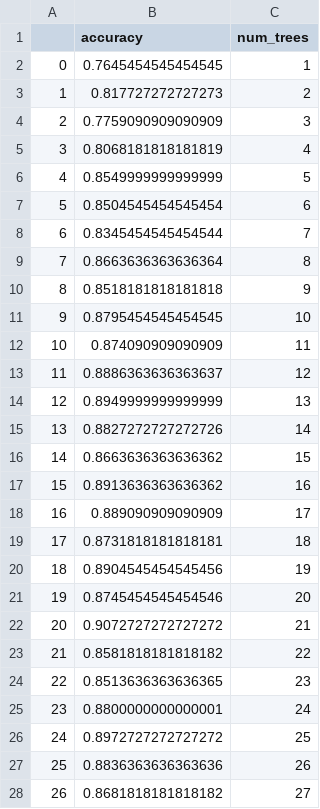
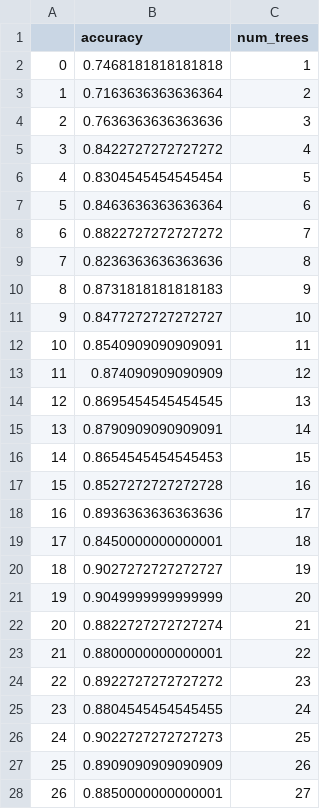
Before and after one commit to philemontan/RPI-Client, a CSV file: rpi_scripts/trained_models/out_rf/rf_trees_vs_acc.csv, drawn as a sheet; only a part is shown; the diff covers the shown part only.

```diff
--- a/rpi_scripts/trained_models/out_rf/rf_trees_vs_acc.csv
+++ b/rpi_scripts/trained_models/out_rf/rf_trees_vs_acc.csv
@@ -1,28 +1,28 @@
 ,accuracy,num_trees
-0,0.7645454545454545,1
-1,0.817727272727273,2
-2,0.7759090909090909,3
-3,0.8068181818181819,4
-4,0.8549999999999999,5
-5,0.8504545454545454,6
-6,0.8345454545454544,7
-7,0.8663636363636364,8
-8,0.8518181818181818,9
-9,0.8795454545454545,10
-10,0.874090909090909,11
-11,0.8886363636363637,12
-12,0.8949999999999999,13
-13,0.8827272727272726,14
-14,0.8663636363636362,15
-15,0.8913636363636362,16
-16,0.889090909090909,17
-17,0.8731818181818181,18
-18,0.8904545454545456,19
-19,0.8745454545454546,20
-20,0.9072727272727272,21
-21,0.8581818181818182,22
-22,0.8513636363636365,23
-23,0.8800000000000001,24
-24,0.8972727272727272,25
-25,0.8836363636363636,26
-26,0.8681818181818182,27
+0,0.7468181818181818,1
+1,0.7163636363636364,2
+2,0.7636363636363636,3
+3,0.8422727272727272,4
+4,0.8304545454545454,5
+5,0.8463636363636364,6
+6,0.8822727272727272,7
+7,0.8236363636363636,8
+8,0.8731818181818183,9
+9,0.8477272727272727,10
+10,0.8540909090909091,11
+11,0.874090909090909,12
+12,0.8695454545454545,13
+13,0.8790909090909091,14
+14,0.8654545454545453,15
+15,0.8527272727272728,16
+16,0.8936363636363636,17
+17,0.8450000000000001,18
+18,0.9027272727272727,19
+19,0.9049999999999999,20
+20,0.8822727272727274,21
+21,0.8800000000000001,22
+22,0.8922727272727272,23
+23,0.8804545454545455,24
+24,0.9022727272727273,25
+25,0.8909090909090909,26
+26,0.8850000000000001,27
```
Also changed, not shown: 22 edited cells elsewhere in this file, 2 other files.
